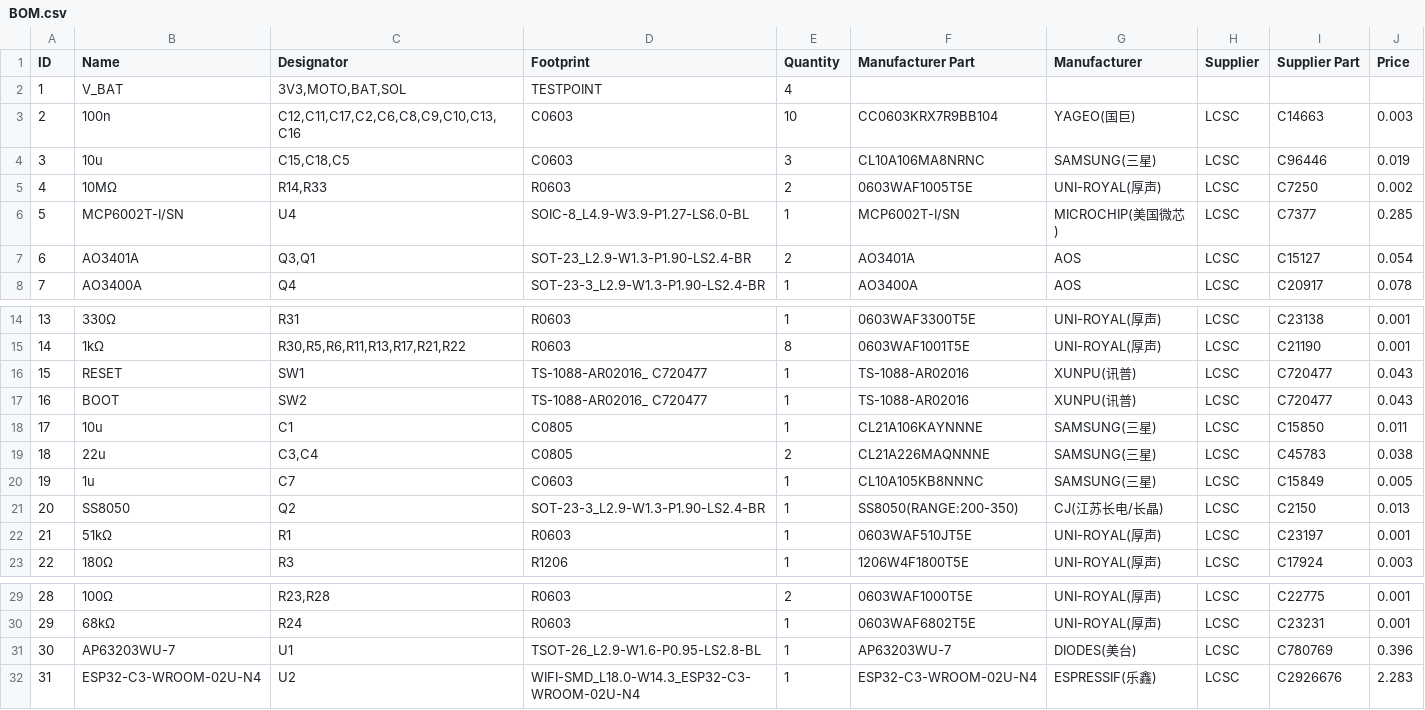
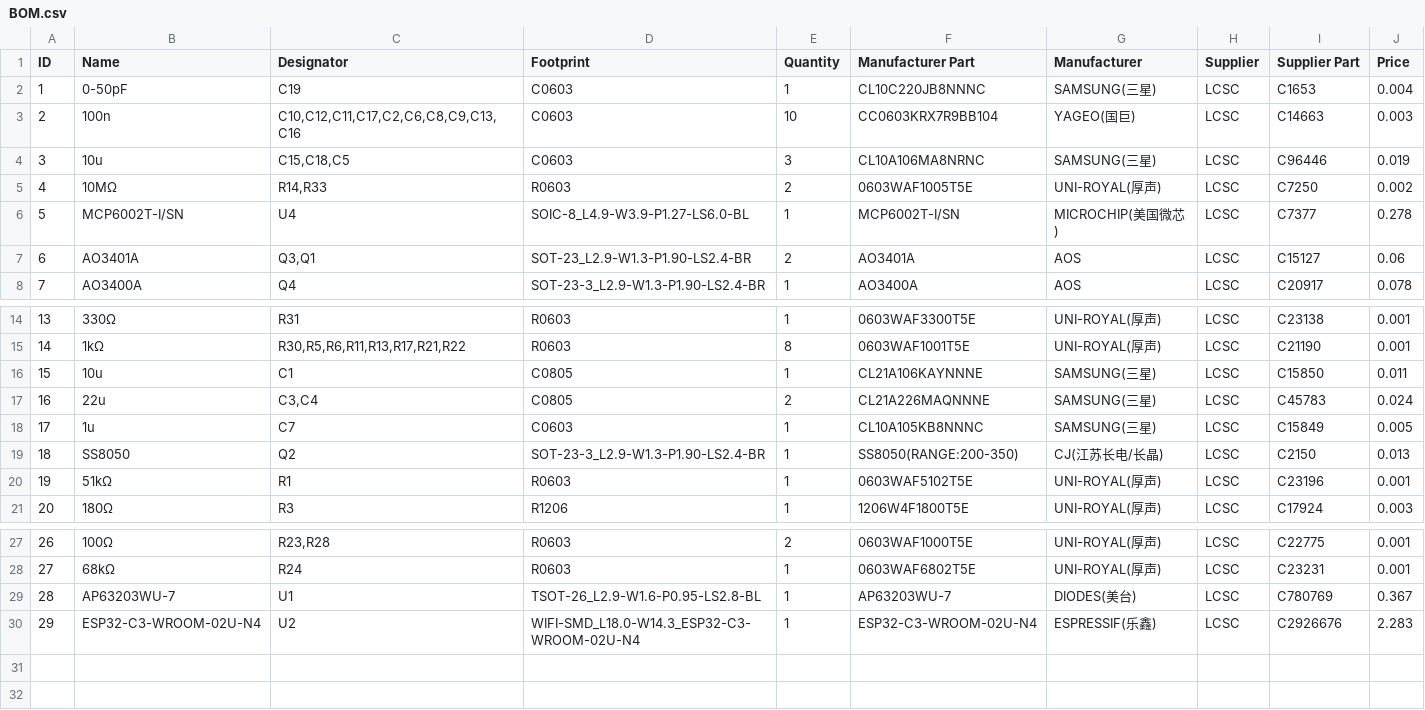
Before and after one commit to danez/esomod, a CSV file: gerber/BOM.csv, drawn as a sheet; only a part is shown, gaps mark what is left out; removed rows and columns are numbered as before the commit, all else as after; the diff names each change by its address in the sheet, - before the commit and + after, or states it on an @@ line.

Commit message:
v2.0 of PCB
Fix resistor value from 51Ohm to 51kOhm
Fix sensor to ESP connections it was reversed
Fix sensitivity of button by adding a capacitor, it was way to high
Remove reset button, as main switch can be used as reset
Remove boot button as not needed to flash
Change UART to be to small simple pads to save some space

```diff
--- a/gerber/BOM.csv
+++ b/gerber/BOM.csv
-row 2: 1 | V_BAT | 3V3,MOTO,BAT,SOL | TESTPOINT | 4
+row 2: 1 | 0-50pF | C19 | C0603 | 1 | CL10C220JB8NNNC | SAMSUNG(三星) | LCSC | C1653 | 0.004
-C3 (Designator): C12,C11,C17,C2,C6,C8,C9,C10,C13,C16
+C3 (Designator): C10,C12,C11,C17,C2,C6,C8,C9,C13,C16
-J6 (Price): 0.285
+J6 (Price): 0.278
-J7 (Price): 0.054
+J7 (Price): 0.06
-row 16: 15 | RESET | SW1 | TS-1088-AR02016_ C720477 | 1 | TS-1088-AR02016 | XUNPU(讯普) | LCSC | C720477 | 0.043
-row 17: 16 | BOOT | SW2 | TS-1088-AR02016_ C720477 | 1 | TS-1088-AR02016 | XUNPU(讯普) | LCSC | C720477 | 0.043
@@ column A (ID) renumbered from row 16 down @@
-J17 (Price): 0.038
+J17 (Price): 0.024
-F20 (Manufacturer Part): 0603WAF510JT5E
+F20 (Manufacturer Part): 0603WAF5102T5E
-I20 (Supplier Part): C23197
+I20 (Supplier Part): C23196
-J29 (Price): 0.396
+J29 (Price): 0.367
```
Also changed, not shown: gerber/PickAndPlace_PCB.csv, 6 other files.
